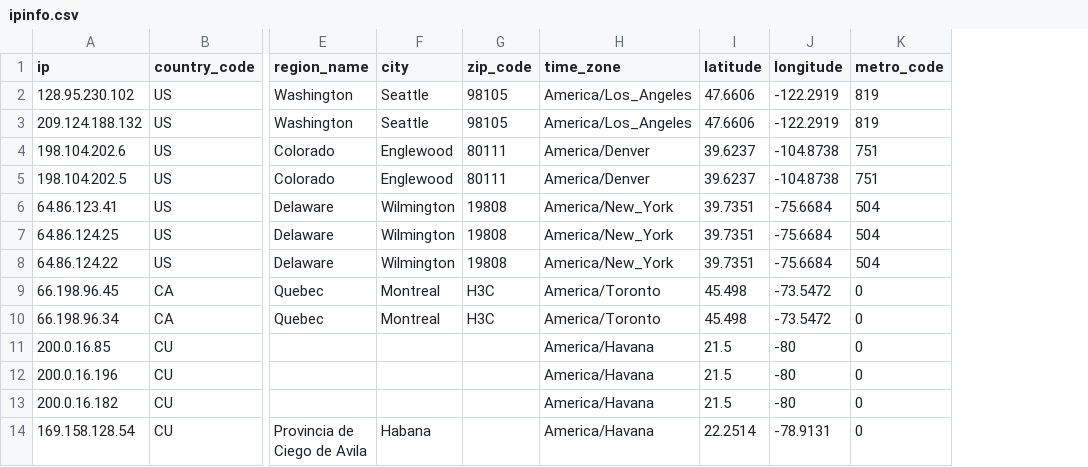
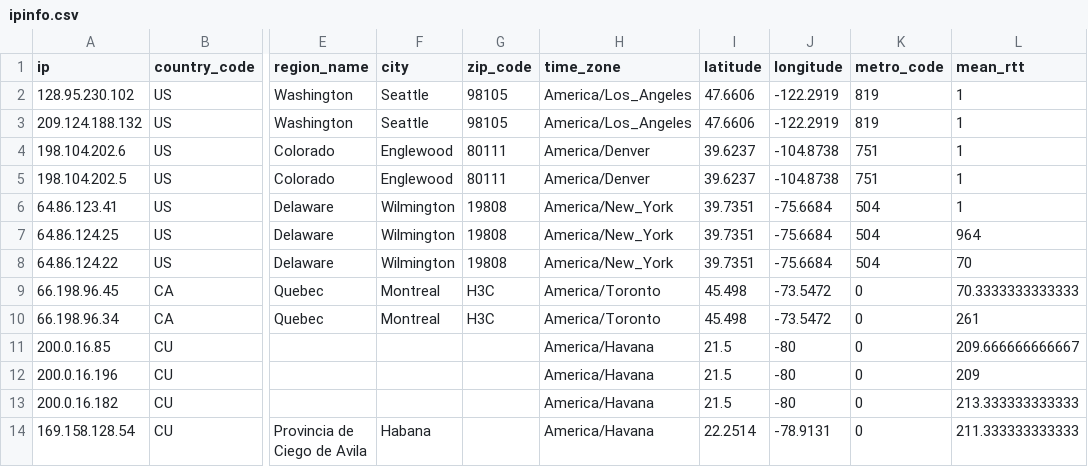
Before and after one commit to brianhigh/visual-tracerouter, a CSV file: data/www_cubagob_cu/ipinfo.csv, drawn as a sheet; only a part is shown, gaps mark what is left out; the diff names each change by its address in the sheet, - before the commit and + after, or states it on an @@ line.

```diff
--- a/data/www_cubagob_cu/ipinfo.csv
+++ b/data/www_cubagob_cu/ipinfo.csv
+column L (mean_rtt), rows 2-14: 1 | 1 | 1 | 1 | 1 | 964 | 70 | 70.3333333333333 | 261 | 209.666666666667 | 209 | 213.333333333333 | 211.333333333333
```
Also changed, not shown: data/www_cubagob_cu/route.csv, 2 other files.
